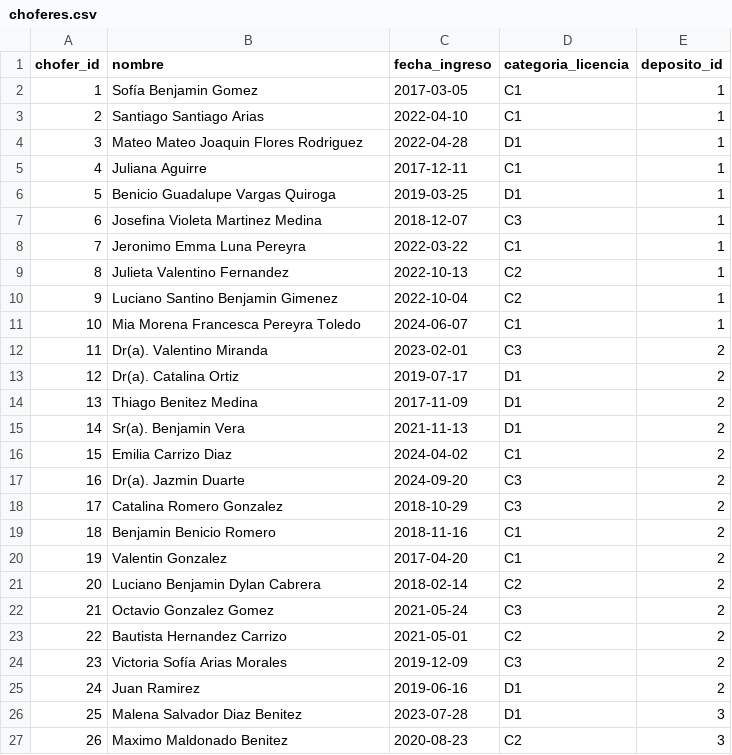
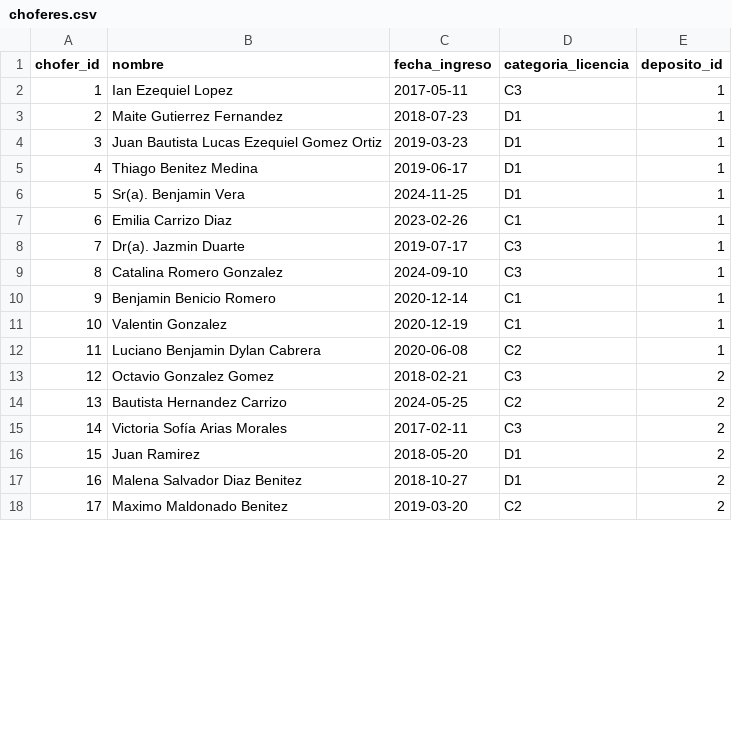
Before and after one commit to dcardone1/Datos_empresa_distribuidora, a CSV file: data/choferes.csv, drawn as a sheet; only a part is shown; removed rows and columns are numbered as before the commit, all else as after; the diff covers the shown part only; the diff names each change by its address in the sheet, - before the commit and + after, or states it on an @@ line.

```diff
--- a/data/choferes.csv
+++ b/data/choferes.csv
-row 2: 1 | Sofía Benjamin Gomez | 2017-03-05 | C1 | 1
-row 3: 2 | Santiago Santiago Arias | 2022-04-10 | C1 | 1
+row 2: 1 | Ian Ezequiel Lopez | 2017-05-11 | C3 | 1
@@ column A (chofer_id) renumbered between rows 3 and 27 @@
-B3 (nombre): Mateo Mateo Joaquin Flores Rodriguez
+B3 (nombre): Maite Gutierrez Fernandez
-C3 (fecha_ingreso): 2022-04-28
+C3 (fecha_ingreso): 2018-07-23
-row 5: 4 | Juliana Aguirre | 2017-12-11 | C1 | 1
-B4 (nombre): Benicio Guadalupe Vargas Quiroga
+B4 (nombre): Juan Bautista Lucas Ezequiel Gomez Ortiz
-C4 (fecha_ingreso): 2019-03-25
+C4 (fecha_ingreso): 2019-03-23
-row 7: 6 | Josefina Violeta Martinez Medina | 2018-12-07 | C3 | 1
-row 8: 7 | Jeronimo Emma Luna Pereyra | 2022-03-22 | C1 | 1
-row 9: 8 | Julieta Valentino Fernandez | 2022-10-13 | C2 | 1
-row 10: 9 | Luciano Santino Benjamin Gimenez | 2022-10-04 | C2 | 1
-row 11: 10 | Mia Morena Francesca Pereyra Toledo | 2024-06-07 | C1 | 1
-row 12: 11 | Dr(a). Valentino Miranda | 2023-02-01 | C3 | 2
-row 13: 12 | Dr(a). Catalina Ortiz | 2019-07-17 | D1 | 2
-C5 (fecha_ingreso): 2017-11-09
+C5 (fecha_ingreso): 2019-06-17
-E5:E12 (deposito_id): 2
+E5:E12 (deposito_id): 1
-C6 (fecha_ingreso): 2021-11-13
+C6 (fecha_ingreso): 2024-11-25
-C7 (fecha_ingreso): 2024-04-02
+C7 (fecha_ingreso): 2023-02-26
-C8 (fecha_ingreso): 2024-09-20
+C8 (fecha_ingreso): 2019-07-17
-C9 (fecha_ingreso): 2018-10-29
+C9 (fecha_ingreso): 2024-09-10
-C10 (fecha_ingreso): 2018-11-16
+C10 (fecha_ingreso): 2020-12-14
-C11 (fecha_ingreso): 2017-04-20
+C11 (fecha_ingreso): 2020-12-19
-C12 (fecha_ingreso): 2018-02-14
+C12 (fecha_ingreso): 2020-06-08
-C13 (fecha_ingreso): 2021-05-24
+C13 (fecha_ingreso): 2018-02-21
-C14 (fecha_ingreso): 2021-05-01
+C14 (fecha_ingreso): 2024-05-25
-C15 (fecha_ingreso): 2019-12-09
+C15 (fecha_ingreso): 2017-02-11
-C16 (fecha_ingreso): 2019-06-16
+C16 (fecha_ingreso): 2018-05-20
-C17 (fecha_ingreso): 2023-07-28
+C17 (fecha_ingreso): 2018-10-27
-E17:E18 (deposito_id): 3
+E17:E18 (deposito_id): 2
-C18 (fecha_ingreso): 2020-08-23
+C18 (fecha_ingreso): 2019-03-20
```
Also changed, not shown: 19 added rows and 18 edited cells elsewhere in this file, data/clientes.csv, data/detalle_mantenimiento.csv, 12 other files.
